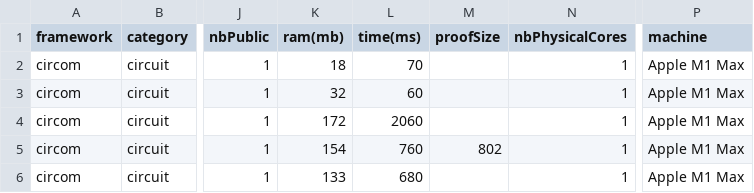
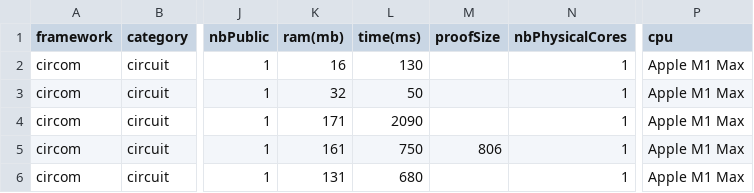
Before and after one commit to zkCollective/zk-Harness, a CSV file: benchmarks/circom/circom_cubic.csv, drawn as a sheet; only a part is shown, gaps mark what is left out; the diff names each change by its address in the sheet, - before the commit and + after, or states it on an @@ line.

```diff
--- a/benchmarks/circom/circom_cubic.csv
+++ b/benchmarks/circom/circom_cubic.csv
-P1: machine
+P1: cpu
-K2 (ram(mb)): 18
+K2 (ram(mb)): 16
-L2 (time(ms)): 70
+L2 (time(ms)): 130
-L3 (time(ms)): 60
+L3 (time(ms)): 50
-K4 (ram(mb)): 172
+K4 (ram(mb)): 171
-L4 (time(ms)): 2060
+L4 (time(ms)): 2090
-K5 (ram(mb)): 154
+K5 (ram(mb)): 161
-L5 (time(ms)): 760
+L5 (time(ms)): 750
-M5 (proofSize): 802
+M5 (proofSize): 806
-K6 (ram(mb)): 133
+K6 (ram(mb)): 131
```
Also changed, not shown: benchmarks/circom/circom_arithmetics.csv, 5 other files.
